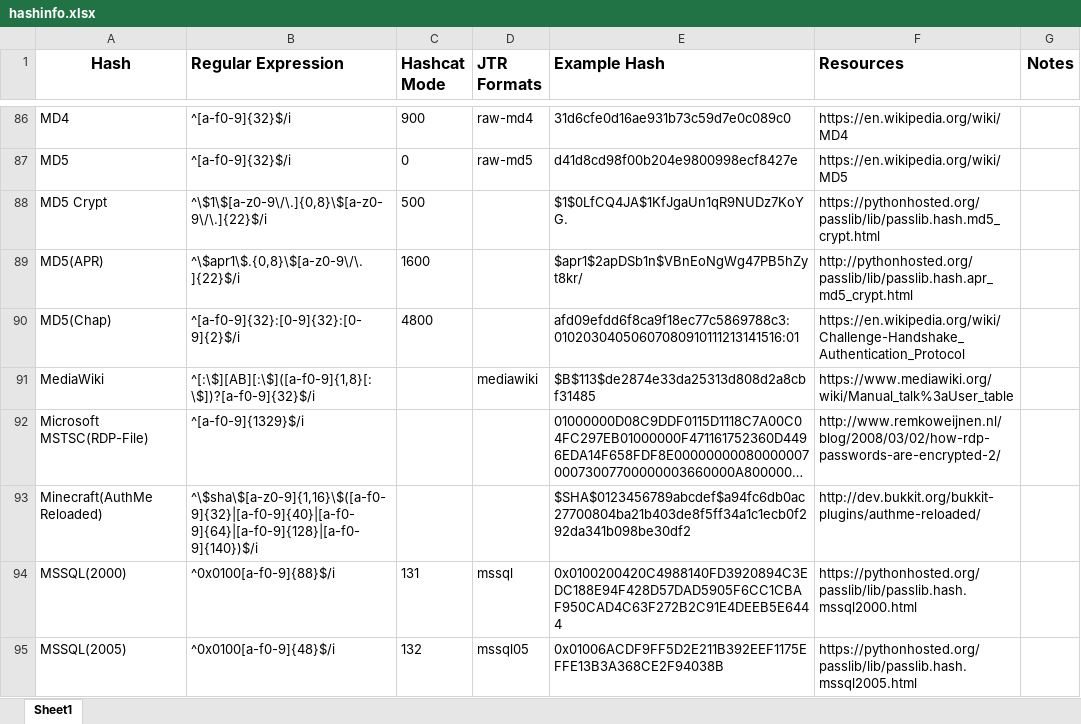
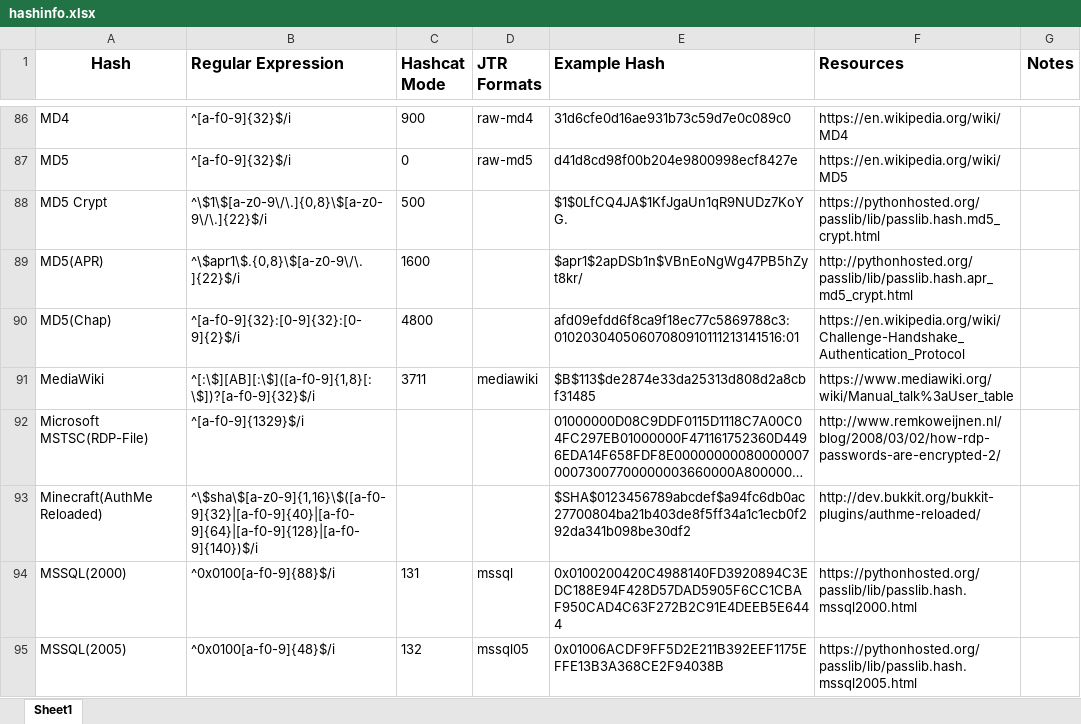
Before and after one commit to psypanda/hashID, an Excel workbook: hashinfo.xlsx, sheet Sheet1, drawn as a sheet; only a part is shown, gaps mark what is left out; long unchanged cells end in …; values as stored, in another font and other column widths than the file's, no borders; the diff names each change by its address in the sheet, - before the commit and + after, or states it on an @@ line.

```diff
--- a/hashinfo.xlsx (sheet Sheet1)
+++ b/hashinfo.xlsx (sheet Sheet1)
-C91 (Hashcat Mode): (empty)
+C91 (Hashcat Mode): 3711
```
Also changed, not shown: 2 other files.
